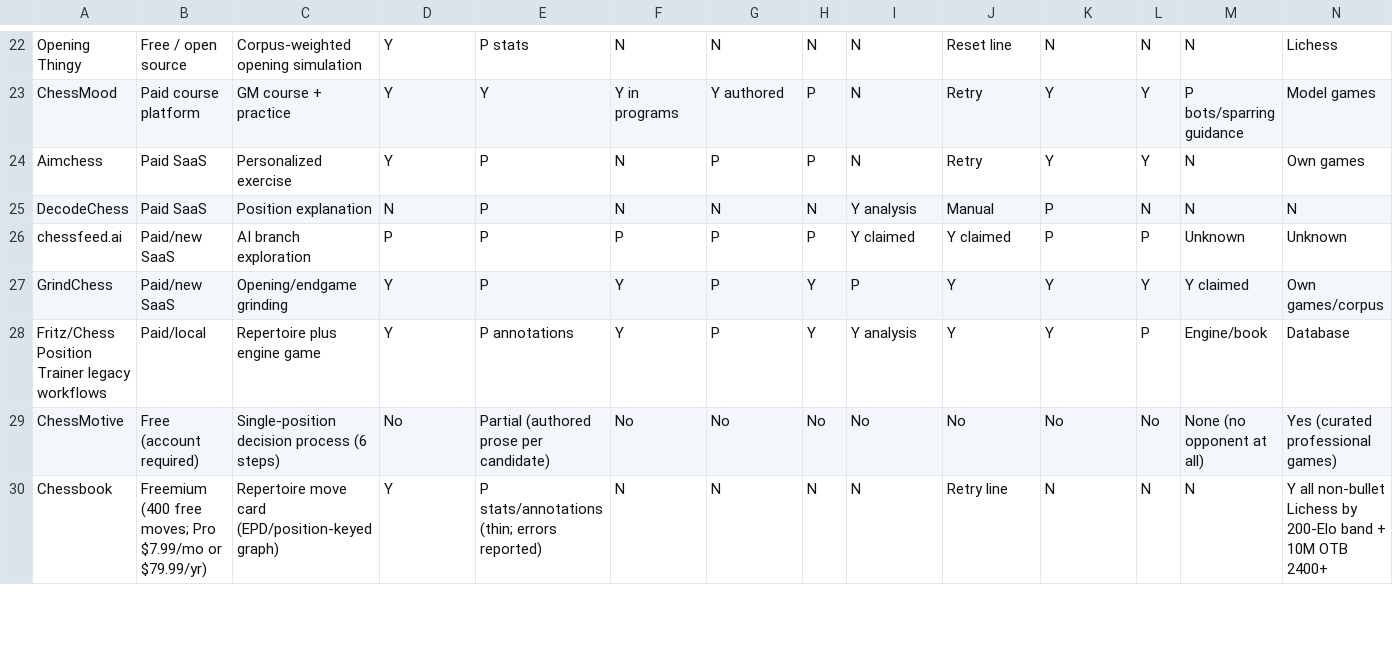
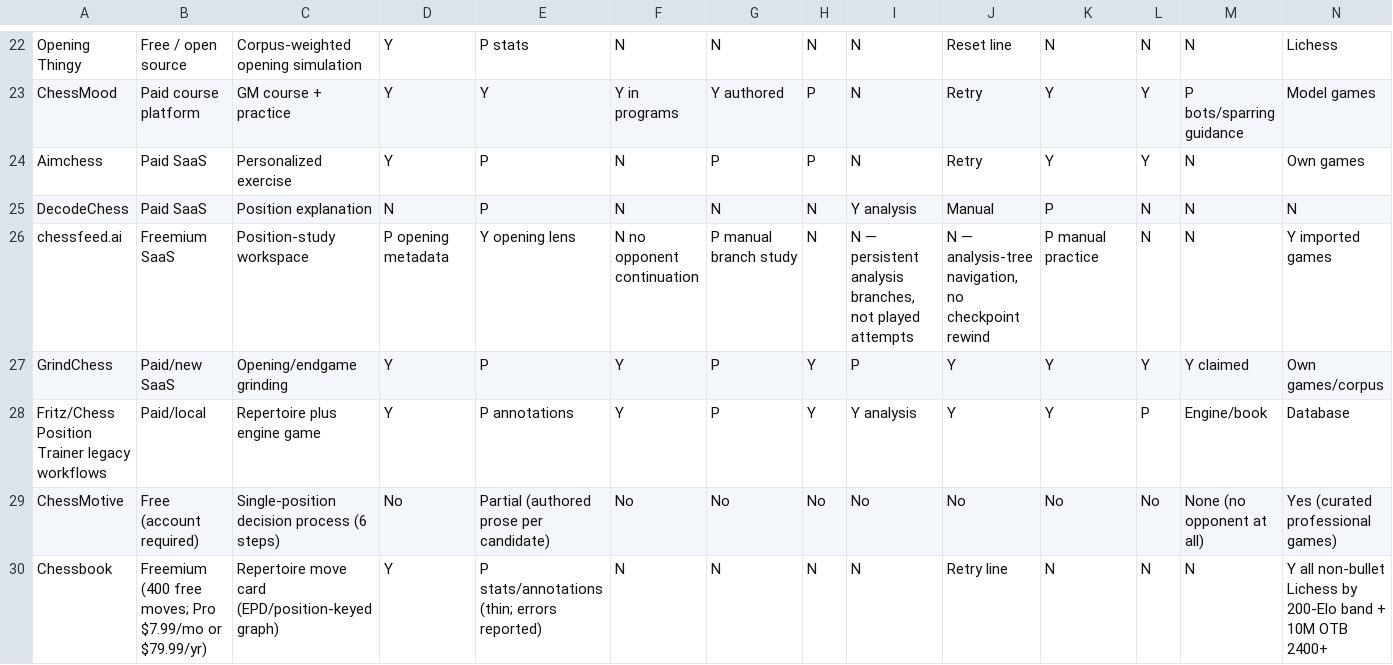
Before and after one commit to stronk-dev/chess-tabiya, a CSV file: design/research/competitor-matrix.csv, drawn as a sheet; only a part is shown, gaps mark what is left out; the diff covers the shown part only; the diff names each change by its address in the sheet, - before the commit and + after, or states it on an @@ line.

Commit message:
separate analysis branches from played attempts

```diff
--- a/design/research/competitor-matrix.csv
+++ b/design/research/competitor-matrix.csv
-B26: Paid/new SaaS
+B26: Freemium SaaS
-C26: AI branch exploration
+C26: Position-study workspace
-D26: P
+D26: P opening metadata
-E26: P
+E26: Y opening lens
-F26: P
+F26: N no opponent continuation
-G26: P
+G26: P manual branch study
-H26: P
+H26: N
-I26: Y claimed
+I26: N — persistent analysis branches, not played attempts
-J26: Y claimed
+J26: N — analysis-tree navigation, no checkpoint rewind
-K26: P
+K26: P manual practice
-L26: P
+L26: N
-M26: Unknown
+M26: N
-N26: Unknown
+N26: Y imported games
```
Also changed, not shown: 5 edited cells elsewhere in this file, 11 other files.
